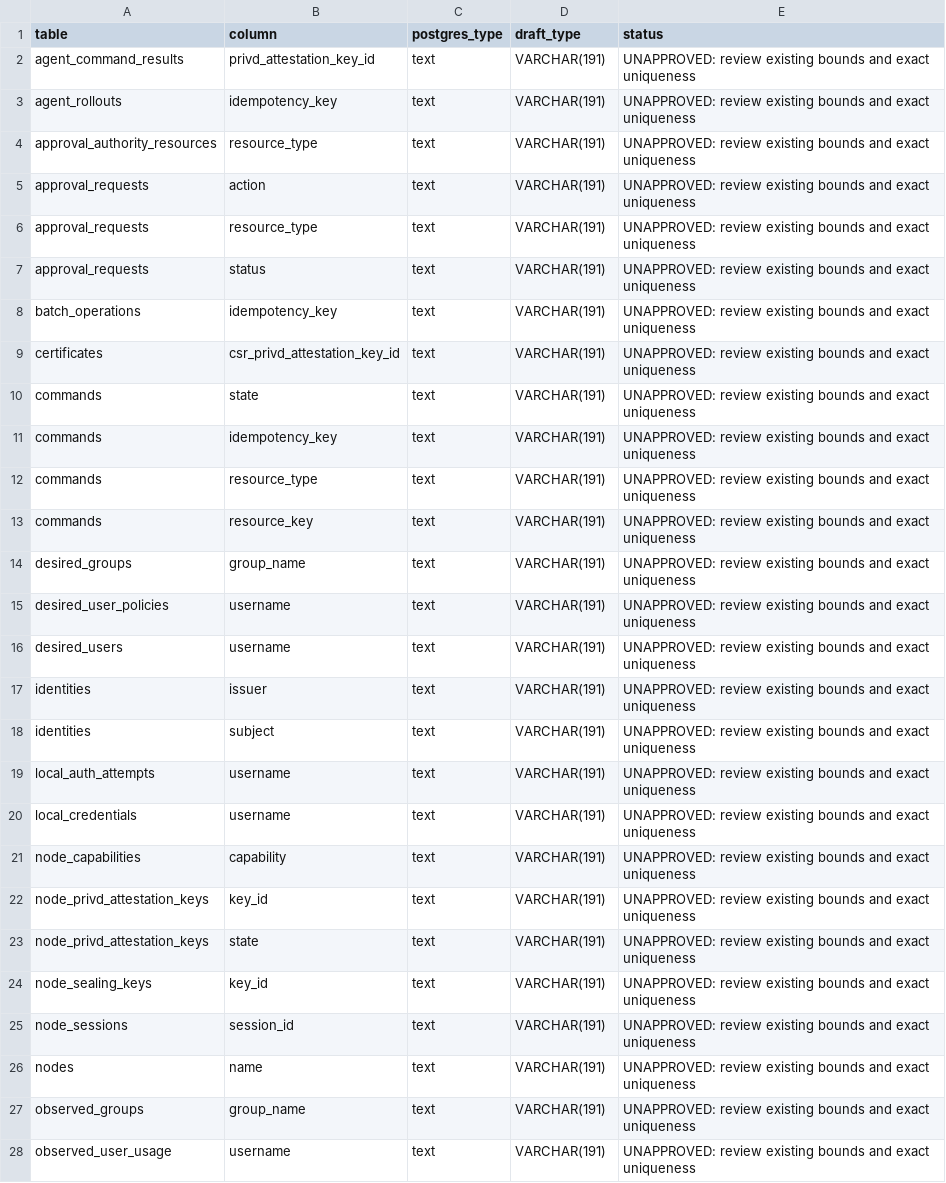
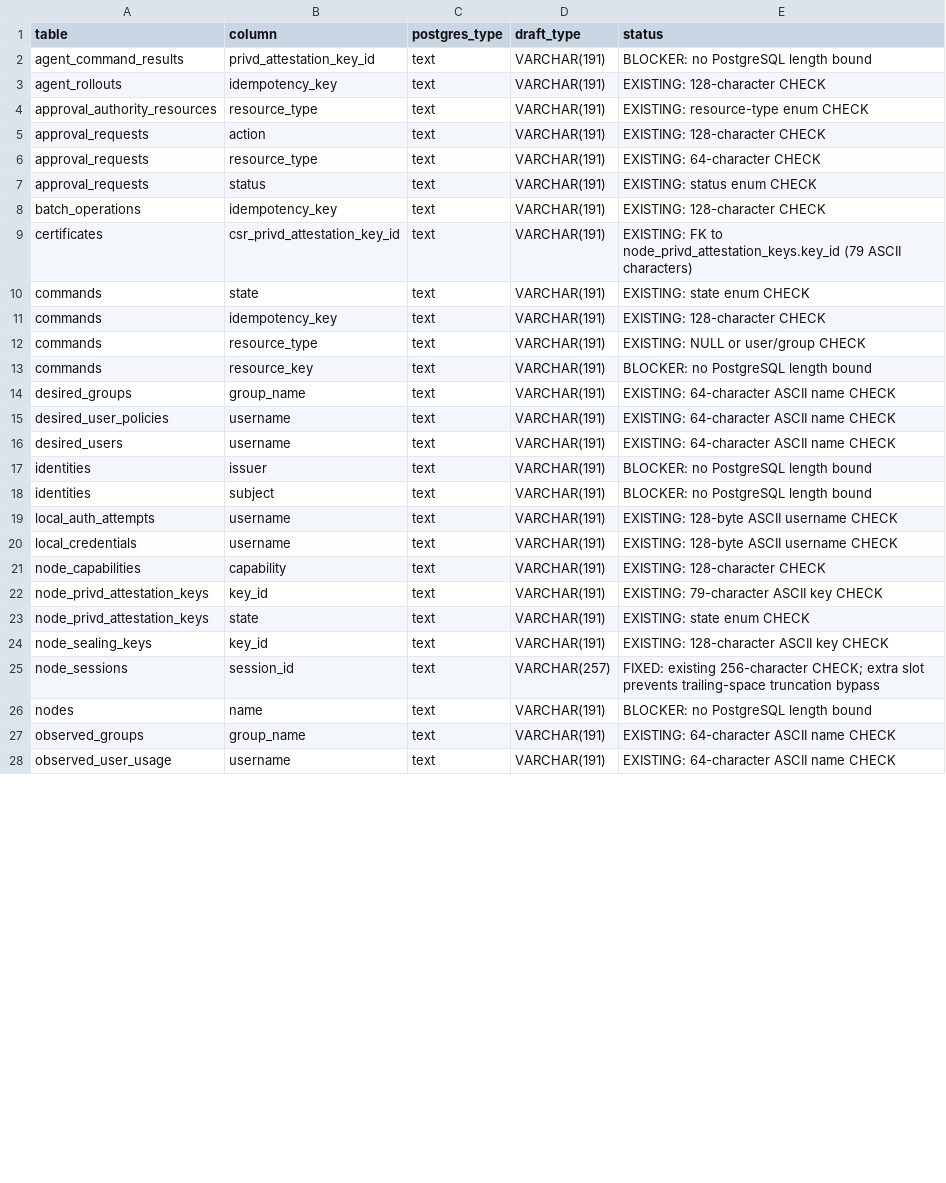
Before and after one commit to GentleKingson/ocservia, a TSV file: docs/database-pr02-bounded-keys.tsv, drawn as a sheet; only a part is shown; the diff covers the shown part only.

Commit message:
fix(database): align bounded text and schema regex semantics

```diff
--- a/docs/database-pr02-bounded-keys.tsv
+++ b/docs/database-pr02-bounded-keys.tsv
@@ -1,28 +1,28 @@
 table	column	postgres_type	draft_type	status
-agent_command_results	privd_attestation_key_id	text	VARCHAR(191)	UNAPPROVED: review existing bounds and exact uniqueness
-agent_rollouts	idempotency_key	text	VARCHAR(191)	UNAPPROVED: review existing bounds and exact uniqueness
-approval_authority_resources	resource_type	text	VARCHAR(191)	UNAPPROVED: review existing bounds and exact uniqueness
-approval_requests	action	text	VARCHAR(191)	UNAPPROVED: review existing bounds and exact uniqueness
-approval_requests	resource_type	text	VARCHAR(191)	UNAPPROVED: review existing bounds and exact uniqueness
-approval_requests	status	text	VARCHAR(191)	UNAPPROVED: review existing bounds and exact uniqueness
-batch_operations	idempotency_key	text	VARCHAR(191)	UNAPPROVED: review existing bounds and exact uniqueness
-certificates	csr_privd_attestation_key_id	text	VARCHAR(191)	UNAPPROVED: review existing bounds and exact uniqueness
-commands	state	text	VARCHAR(191)	UNAPPROVED: review existing bounds and exact uniqueness
-commands	idempotency_key	text	VARCHAR(191)	UNAPPROVED: review existing bounds and exact uniqueness
-commands	resource_type	text	VARCHAR(191)	UNAPPROVED: review existing bounds and exact uniqueness
-commands	resource_key	text	VARCHAR(191)	UNAPPROVED: review existing bounds and exact uniqueness
-desired_groups	group_name	text	VARCHAR(191)	UNAPPROVED: review existing bounds and exact uniqueness
-desired_user_policies	username	text	VARCHAR(191)	UNAPPROVED: review existing bounds and exact uniqueness
-desired_users	username	text	VARCHAR(191)	UNAPPROVED: review existing bounds and exact uniqueness
-identities	issuer	text	VARCHAR(191)	UNAPPROVED: review existing bounds and exact uniqueness
-identities	subject	text	VARCHAR(191)	UNAPPROVED: review existing bounds and exact uniqueness
-local_auth_attempts	username	text	VARCHAR(191)	UNAPPROVED: review existing bounds and exact uniqueness
-local_credentials	username	text	VARCHAR(191)	UNAPPROVED: review existing bounds and exact uniqueness
-node_capabilities	capability	text	VARCHAR(191)	UNAPPROVED: review existing bounds and exact uniqueness
-node_privd_attestation_keys	key_id	text	VARCHAR(191)	UNAPPROVED: review existing bounds and exact uniqueness
-node_privd_attestation_keys	state	text	VARCHAR(191)	UNAPPROVED: review existing bounds and exact uniqueness
-node_sealing_keys	key_id	text	VARCHAR(191)	UNAPPROVED: review existing bounds and exact uniqueness
-node_sessions	session_id	text	VARCHAR(191)	UNAPPROVED: review existing bounds and exact uniqueness
-nodes	name	text	VARCHAR(191)	UNAPPROVED: review existing bounds and exact uniqueness
-observed_groups	group_name	text	VARCHAR(191)	UNAPPROVED: review existing bounds and exact uniqueness
-observed_user_usage	username	text	VARCHAR(191)	UNAPPROVED: review existing bounds and exact uniqueness
+agent_command_results	privd_attestation_key_id	text	VARCHAR(191)	BLOCKER: no PostgreSQL length bound
+agent_rollouts	idempotency_key	text	VARCHAR(191)	EXISTING: 128-character CHECK
+approval_authority_resources	resource_type	text	VARCHAR(191)	EXISTING: resource-type enum CHECK
+approval_requests	action	text	VARCHAR(191)	EXISTING: 128-character CHECK
+approval_requests	resource_type	text	VARCHAR(191)	EXISTING: 64-character CHECK
+approval_requests	status	text	VARCHAR(191)	EXISTING: status enum CHECK
+batch_operations	idempotency_key	text	VARCHAR(191)	EXISTING: 128-character CHECK
+certificates	csr_privd_attestation_key_id	text	VARCHAR(191)	EXISTING: FK to node_privd_attestation_keys.key_id (79 ASCII characters)
+commands	state	text	VARCHAR(191)	EXISTING: state enum CHECK
+commands	idempotency_key	text	VARCHAR(191)	EXISTING: 128-character CHECK
+commands	resource_type	text	VARCHAR(191)	EXISTING: NULL or user/group CHECK
+commands	resource_key	text	VARCHAR(191)	BLOCKER: no PostgreSQL length bound
+desired_groups	group_name	text	VARCHAR(191)	EXISTING: 64-character ASCII name CHECK
+desired_user_policies	username	text	VARCHAR(191)	EXISTING: 64-character ASCII name CHECK
+desired_users	username	text	VARCHAR(191)	EXISTING: 64-character ASCII name CHECK
+identities	issuer	text	VARCHAR(191)	BLOCKER: no PostgreSQL length bound
+identities	subject	text	VARCHAR(191)	BLOCKER: no PostgreSQL length bound
+local_auth_attempts	username	text	VARCHAR(191)	EXISTING: 128-byte ASCII username CHECK
+local_credentials	username	text	VARCHAR(191)	EXISTING: 128-byte ASCII username CHECK
+node_capabilities	capability	text	VARCHAR(191)	EXISTING: 128-character CHECK
+node_privd_attestation_keys	key_id	text	VARCHAR(191)	EXISTING: 79-character ASCII key CHECK
+node_privd_attestation_keys	state	text	VARCHAR(191)	EXISTING: state enum CHECK
+node_sealing_keys	key_id	text	VARCHAR(191)	EXISTING: 128-character ASCII key CHECK
+node_sessions	session_id	text	VARCHAR(257)	FIXED: existing 256-character CHECK; extra slot prevents trailing-space truncation bypass
+nodes	name	text	VARCHAR(191)	BLOCKER: no PostgreSQL length bound
+observed_groups	group_name	text	VARCHAR(191)	EXISTING: 64-character ASCII name CHECK
+observed_user_usage	username	text	VARCHAR(191)	EXISTING: 64-character ASCII name CHECK
```
Also changed, not shown: 24 edited cells elsewhere in this file, 7 other files.
